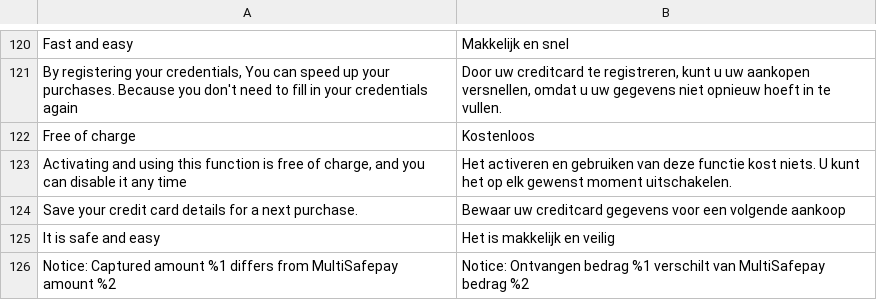
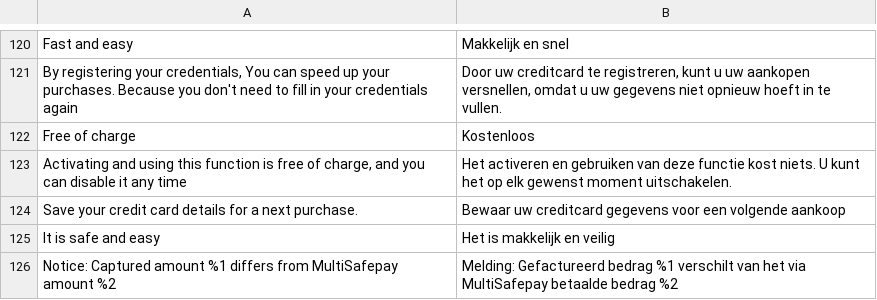
Before and after one commit to MultiSafepay/Magento2Msp, a CSV file: i18n/nl_NL.csv, drawn as a sheet; only a part is shown, gaps mark what is left out; the diff names each change by its address in the sheet, - before the commit and + after, or states it on an @@ line.

Commit message:
PLGMAGTWOS-429: [INTERNAL] Update translation for PLGMAGTWOS-350

```diff
--- a/i18n/nl_NL.csv
+++ b/i18n/nl_NL.csv
-B126: Notice: Ontvangen bedrag %1 verschilt van MultiSafepay bedrag %2
+B126: Melding: Gefactureerd bedrag %1 verschilt van het via MultiSafepay betaalde bedrag %2
```
